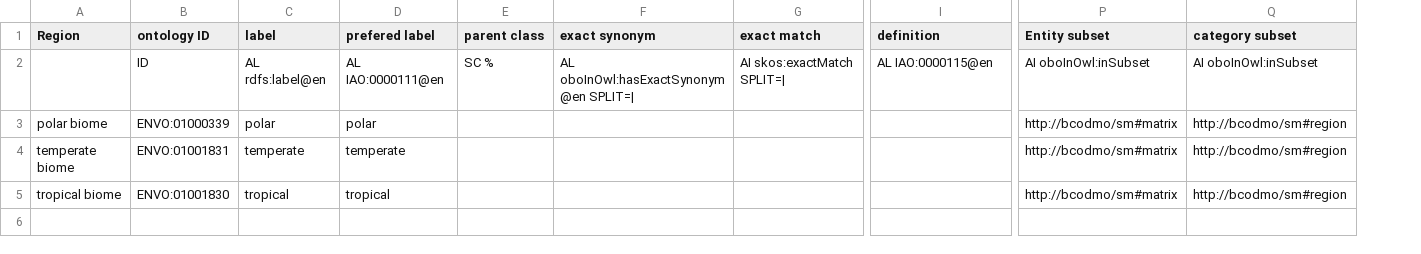
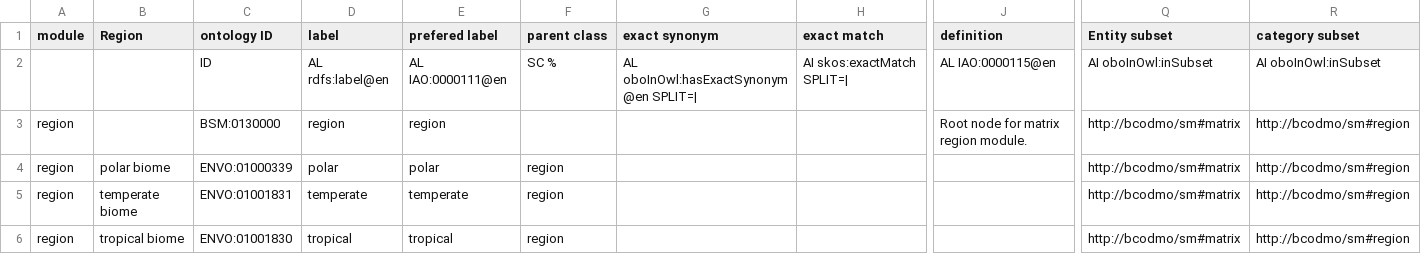
Before and after one commit to BCODMO/bcodmont, a TSV file: src/ontology/BCODMO_SM/matrix/robot_templates/region.tsv, drawn as a sheet; only a part is shown, gaps mark what is left out; addresses are those after the commit; rows hold the shown columns only; the diff names each change by its address in the sheet, - before the commit and + after, or states it on an @@ line.

Commit message:
Add root node for matrix region module

```diff
--- a/src/ontology/BCODMO_SM/matrix/robot_templates/region.tsv
+++ b/src/ontology/BCODMO_SM/matrix/robot_templates/region.tsv
+column A (module), rows 4-6: all region
+row 3: region |  | BSM:0130000 | region | region |  |  |  | Root node for matrix region module. | http://bcodmo/sm#matrix | http://bcodmo/sm#region
-F4:F6 (parent class): (empty)
+F4:F6 (parent class): region
```
Also changed, not shown: 1 other file.
